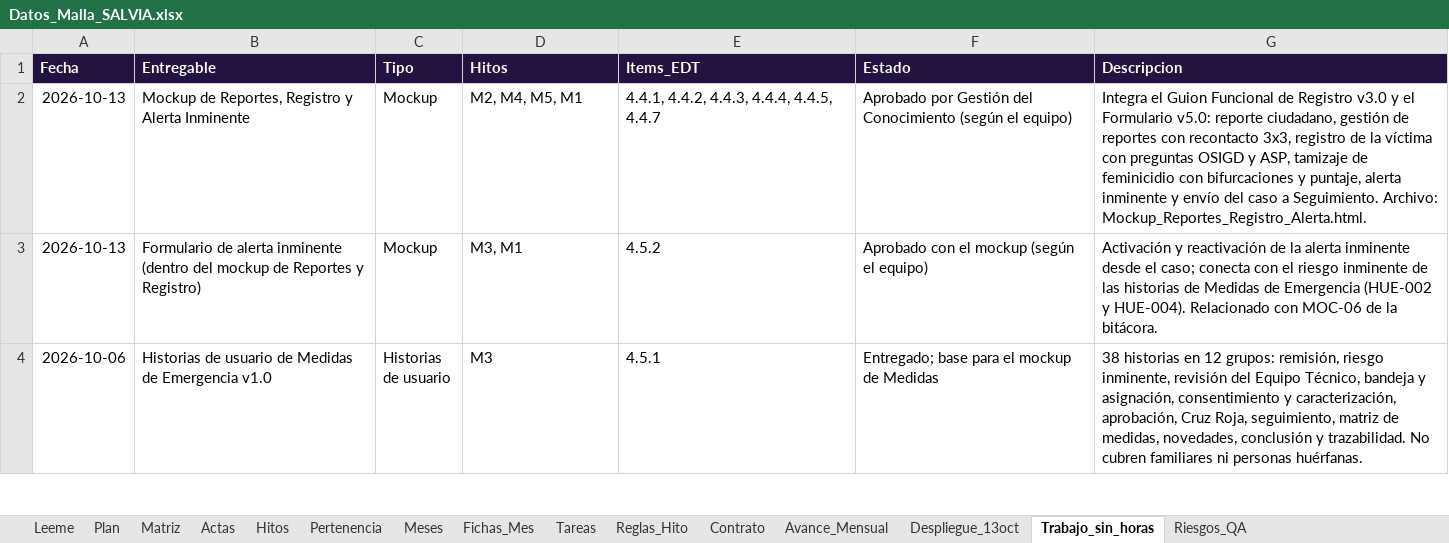
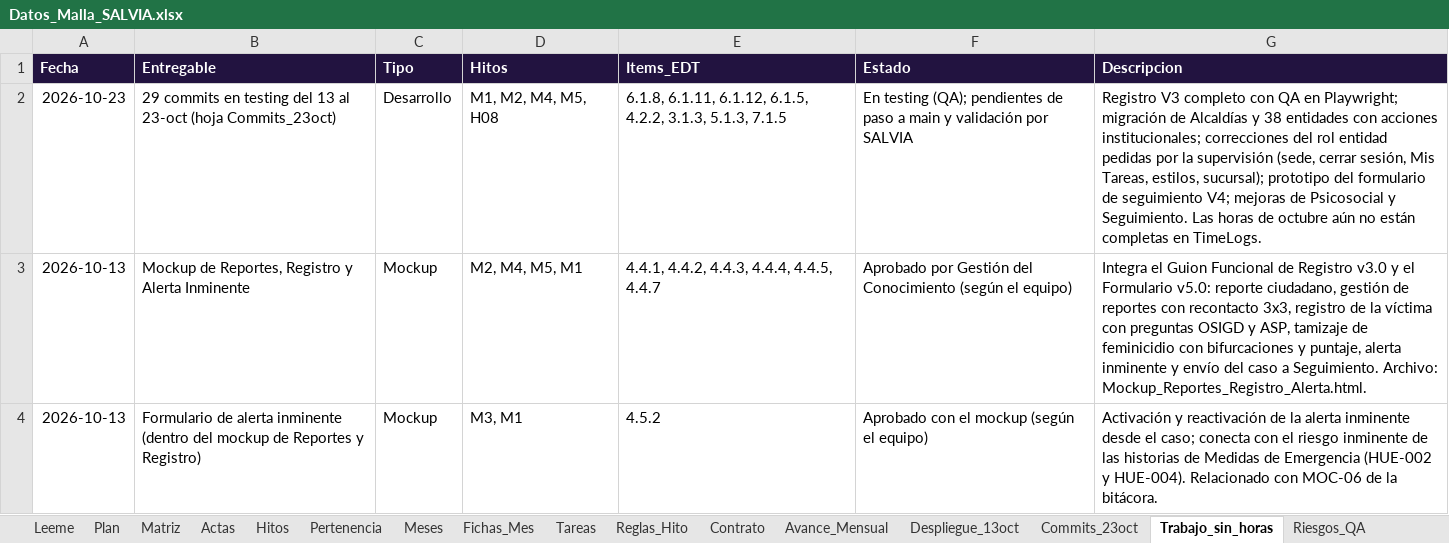
Before and after one commit to KreivoMockups/SalviaHitos_Gantt, an Excel workbook: Datos_Malla_SALVIA.xlsx, sheet Trabajo_sin_horas, drawn as a sheet; only a part is shown; the shorter side is filled out with more unchanged rows; values as stored, in another font and other column widths than the file's, no borders; the diff names each change by its address in the sheet, - before the commit and + after, or states it on an @@ line.

Commit message:
Octubre 23
Incorpora commits desde el 13 al 23 de octubre

```diff
--- a/Datos_Malla_SALVIA.xlsx (sheet Trabajo_sin_horas)
+++ b/Datos_Malla_SALVIA.xlsx (sheet Trabajo_sin_horas)
+sheet tab: Commits_23oct
+row 2: 2026-10-23 | 29 commits en testing del 13 al 23-oct (hoja Commits_23oct) | Desarrollo | M1, M2, M4, M5, H08 | 6.1.8, 6.1.11, 6.1.12, 6.1.5, 4.2.2, 3.1.3, 5.1.3, 7.1.5 | En testing (QA); pendientes de paso a main y validación por SALVIA | Registro V3 completo con QA en Playwright; migración de Alcaldías y 38 entidades con acciones institucionales; correcciones del rol entidad pedidas por la supervisión (sede, cerrar sesión, Mis Tareas, estilos, sucursal); prototipo del formulario de seguimiento V4; mejoras de Psicosocial y Seguimiento. Las horas de octubre aún no están completas en TimeLogs.
```
Also changed, not shown: sheet Plan, sheet Actas, sheet Avance_Mensual, sheet Meses, sheet Leeme, charts or pictures, 1 other file.
